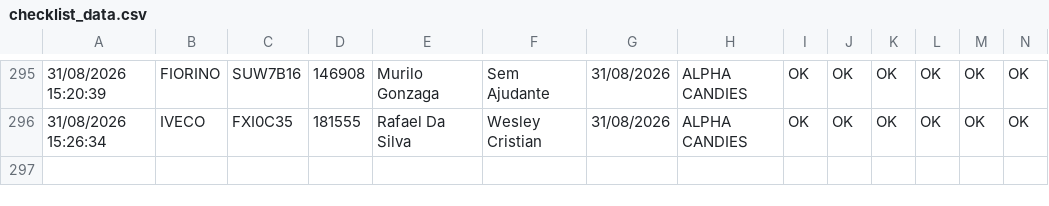
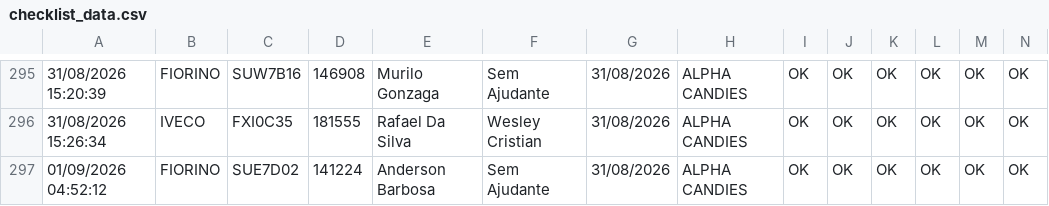
Before and after one commit to GGSantosLM/painel-checklist-frotaa, a CSV file: src/data/checklist_data.csv, drawn as a sheet; only a part is shown, gaps mark what is left out; rows hold the shown columns only; the diff names each change by its address in the sheet, - before the commit and + after, or states it on an @@ line.

```diff
--- a/src/data/checklist_data.csv
+++ b/src/data/checklist_data.csv
+row 297: 01/09/2026 04:52:12 | FIORINO | SUE7D02 | 141224 | Anderson Barbosa | Sem Ajudante | 31/08/2026 | ALPHA CANDIES | OK | OK | OK | OK | OK | OK
```
